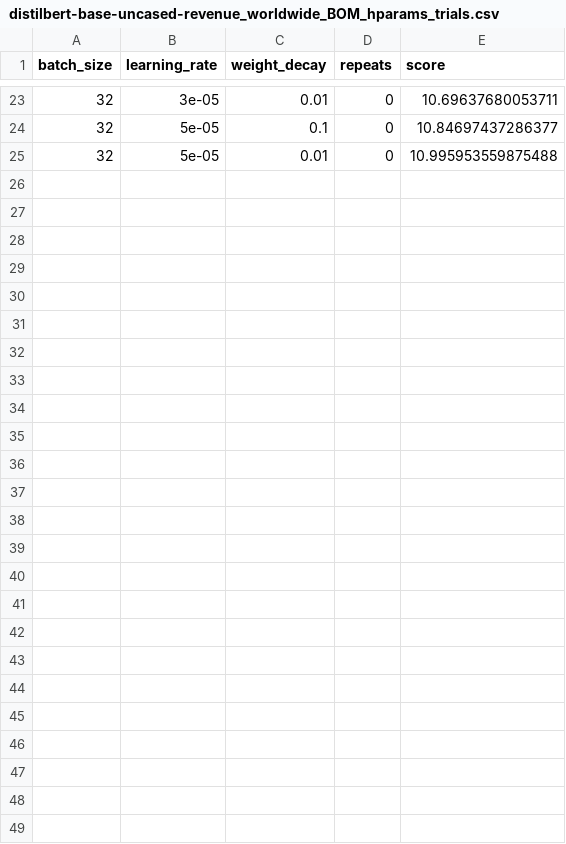
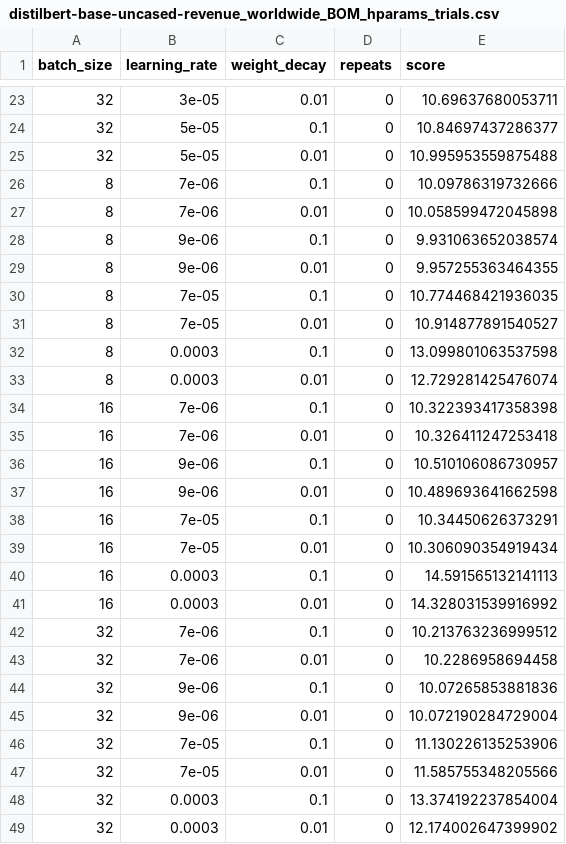
Before and after one commit to samirchar/DeepIMDB, a CSV file: models/only_text_features/distilbert-base-uncased-revenue_worldwide_BOM_hparams_trials.csv, drawn as a sheet; only a part is shown, gaps mark what is left out; the diff names each change by its address in the sheet, - before the commit and + after, or states it on an @@ line.

Commit message:
aigmented distilbert

```diff
--- a/models/only_text_features/distilbert-base-uncased-revenue_worldwide_BOM_hparams_trials.csv
+++ b/models/only_text_features/distilbert-base-uncased-revenue_worldwide_BOM_hparams_trials.csv
+row 26: 8 | 7e-06 | 0.1 | 0 | 10.09786319732666
+row 27: 8 | 7e-06 | 0.01 | 0 | 10.058599472045898
+row 28: 8 | 9e-06 | 0.1 | 0 | 9.931063652038574
+row 29: 8 | 9e-06 | 0.01 | 0 | 9.957255363464355
+row 30: 8 | 7e-05 | 0.1 | 0 | 10.774468421936035
+row 31: 8 | 7e-05 | 0.01 | 0 | 10.914877891540527
+row 32: 8 | 0.0003 | 0.1 | 0 | 13.099801063537598
+row 33: 8 | 0.0003 | 0.01 | 0 | 12.729281425476074
+row 34: 16 | 7e-06 | 0.1 | 0 | 10.322393417358398
+row 35: 16 | 7e-06 | 0.01 | 0 | 10.326411247253418
+row 36: 16 | 9e-06 | 0.1 | 0 | 10.510106086730957
+row 37: 16 | 9e-06 | 0.01 | 0 | 10.489693641662598
+row 38: 16 | 7e-05 | 0.1 | 0 | 10.34450626373291
+row 39: 16 | 7e-05 | 0.01 | 0 | 10.306090354919434
+row 40: 16 | 0.0003 | 0.1 | 0 | 14.591565132141113
+row 41: 16 | 0.0003 | 0.01 | 0 | 14.328031539916992
+row 42: 32 | 7e-06 | 0.1 | 0 | 10.213763236999512
+row 43: 32 | 7e-06 | 0.01 | 0 | 10.2286958694458
+row 44: 32 | 9e-06 | 0.1 | 0 | 10.07265853881836
+row 45: 32 | 9e-06 | 0.01 | 0 | 10.072190284729004
+row 46: 32 | 7e-05 | 0.1 | 0 | 11.130226135253906
+row 47: 32 | 7e-05 | 0.01 | 0 | 11.585755348205566
+row 48: 32 | 0.0003 | 0.1 | 0 | 13.374192237854004
+row 49: 32 | 0.0003 | 0.01 | 0 | 12.174002647399902
```
Also changed, not shown: 9 other files.
